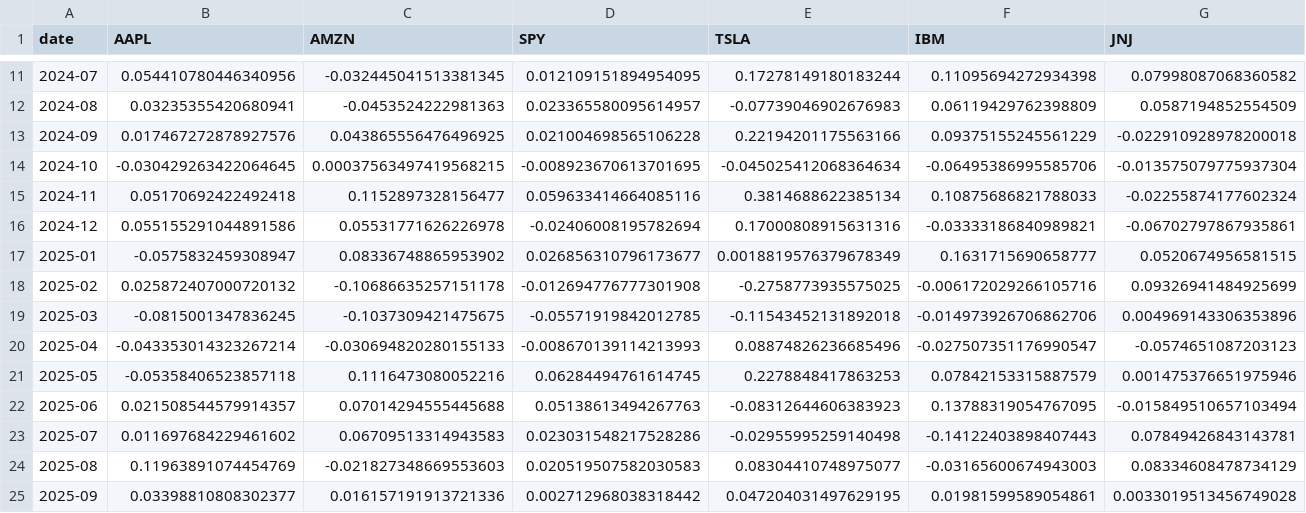
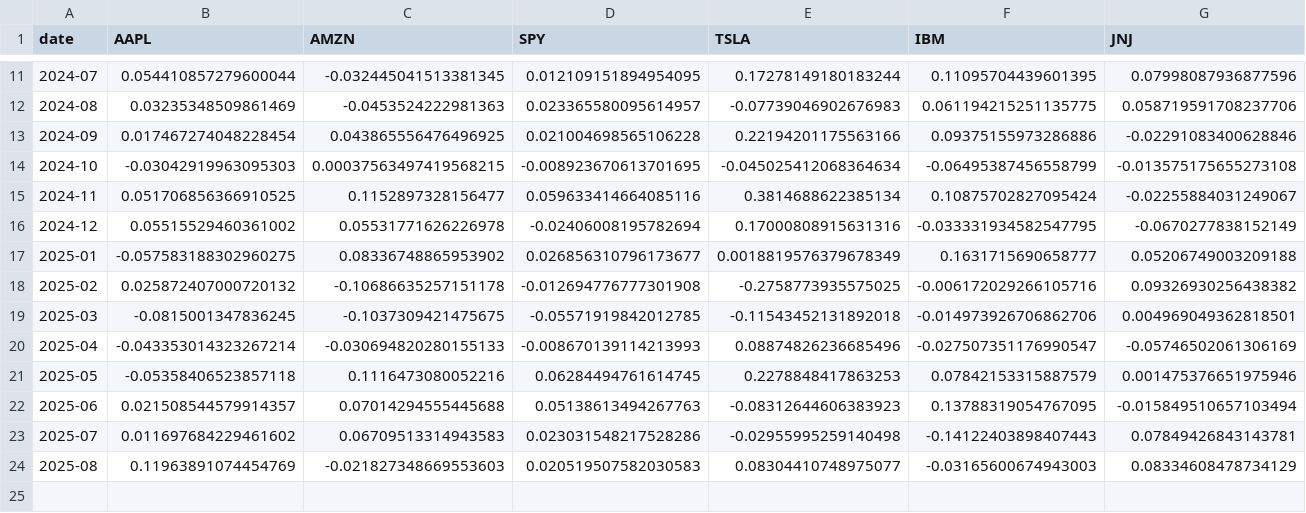
Before and after one commit to johnsahn2002/dx704-project-01, a TSV file: historical_returns.tsv, drawn as a sheet; only a part is shown, gaps mark what is left out; the diff covers the shown part only.

```diff
--- a/historical_returns.tsv
+++ b/historical_returns.tsv
@@ -11,11 +11,11 @@ date	AAPL	AMZN	SPY	TSLA	IBM	JNJ
-2024-07	0.054410780446340956	-0.032445041513381345	0.012109151894954095	0.17278149180183244	0.11095694272934398	0.07998087068360582
-2024-08	0.03235355420680941	-0.0453524222981363	0.023365580095614957	-0.07739046902676983	0.06119429762398809	0.0587194852554509
-2024-09	0.017467272878927576	0.043865556476496925	0.021004698565106228	0.22194201175563166	0.09375155245561229	-0.022910928978200018
-2024-10	-0.030429263422064645	0.00037563497419568215	-0.008923670613701695	-0.045025412068364634	-0.06495386995585706	-0.013575079775937304
-2024-11	0.05170692422492418	0.1152897328156477	0.059633414664085116	0.3814688622385134	0.10875686821788033	-0.02255874177602324
-2024-12	0.055155291044891586	0.05531771626226978	-0.02406008195782694	0.17000808915631316	-0.03333186840989821	-0.06702797867935861
-2025-01	-0.0575832459308947	0.08336748865953902	0.026856310796173677	0.0018819576379678349	0.1631715690658777	0.0520674956581515
-2025-02	0.025872407000720132	-0.10686635257151178	-0.012694776777301908	-0.2758773935575025	-0.006172029266105716	0.09326941484925699
-2025-03	-0.0815001347836245	-0.1037309421475675	-0.05571919842012785	-0.11543452131892018	-0.014973926706862706	0.004969143306353896
-2025-04	-0.043353014323267214	-0.030694820280155133	-0.008670139114213993	0.08874826236685496	-0.027507351176990547	-0.0574651087203123
+2024-07	0.054410857279600044	-0.032445041513381345	0.012109151894954095	0.17278149180183244	0.11095704439601395	0.07998087936877596
+2024-08	0.03235348509861469	-0.0453524222981363	0.023365580095614957	-0.07739046902676983	0.061194215251135775	0.058719591708237706
+2024-09	0.017467274048228454	0.043865556476496925	0.021004698565106228	0.22194201175563166	0.09375155973286886	-0.02291083400628846
+2024-10	-0.03042919963095303	0.00037563497419568215	-0.008923670613701695	-0.045025412068364634	-0.06495387456558799	-0.013575175655273108
+2024-11	0.051706856366910525	0.1152897328156477	0.059633414664085116	0.3814688622385134	0.10875702827095424	-0.02255884031249067
+2024-12	0.05515529460361002	0.05531771626226978	-0.02406008195782694	0.17000808915631316	-0.033331934582547795	-0.0670277838152149
+2025-01	-0.057583188302960275	0.08336748865953902	0.026856310796173677	0.0018819576379678349	0.1631715690658777	0.05206749003209188
+2025-02	0.025872407000720132	-0.10686635257151178	-0.012694776777301908	-0.2758773935575025	-0.006172029266105716	0.09326930256438382
+2025-03	-0.0815001347836245	-0.1037309421475675	-0.05571919842012785	-0.11543452131892018	-0.014973926706862706	0.004969049362818501
+2025-04	-0.043353014323267214	-0.030694820280155133	-0.008670139114213993	0.08874826236685496	-0.027507351176990547	-0.05746502061306169
 2025-05	-0.05358406523857118	0.1116473080052216	0.06284494761614745	0.2278848417863253	0.07842153315887579	0.001475376651975946
@@ -24,2 +24 @@ date	AAPL	AMZN	SPY	TSLA	IBM	JNJ
 2025-08	0.11963891074454769	-0.021827348669553603	0.020519507582030583	0.08304410748975077	-0.03165600674943003	0.08334608478734129
-2025-09	0.03398810808302377	0.016157191913721336	0.002712968038318442	0.047204031497629195	0.01981599589054861	0.0033019513456749028
```
Also changed, not shown: 31 edited cells elsewhere in this file, efficient_frontier.tsv, estimated_covariance.tsv, 5 other files.
